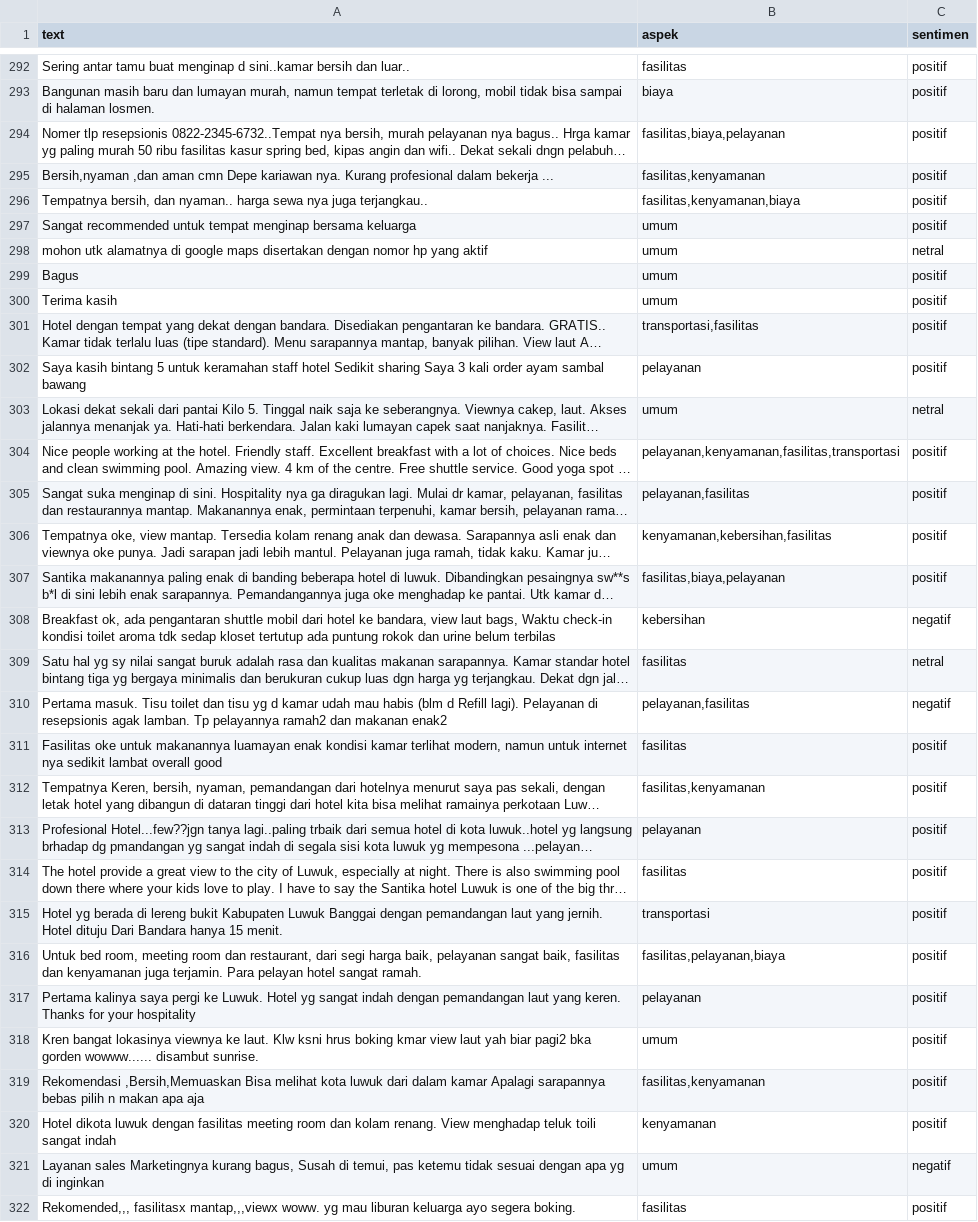
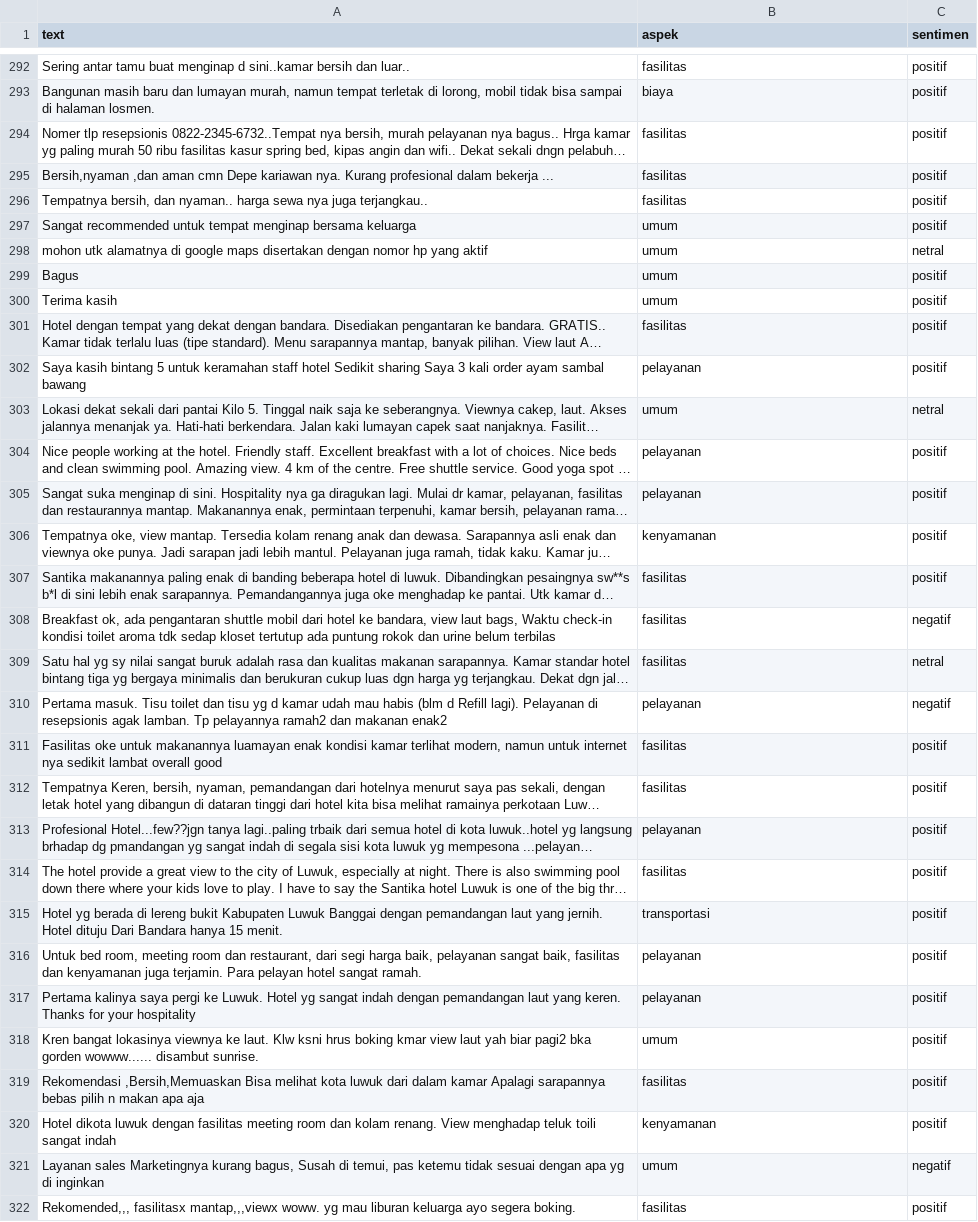
Before and after one commit to AlfarrelIndrawan/data-reviews, a CSV file: data_review_hotels.csv, drawn as a sheet; only a part is shown, gaps mark what is left out; long unchanged cells end in …; the diff covers the shown part only; the diff names each change by its address in the sheet, - before the commit and + after, or states it on an @@ line.

```diff
--- a/data_review_hotels.csv
+++ b/data_review_hotels.csv
-B294 (aspek): fasilitas,biaya,pelayanan
+B294 (aspek): fasilitas
-B295 (aspek): fasilitas,kenyamanan
+B295 (aspek): fasilitas
-B296 (aspek): fasilitas,kenyamanan,biaya
+B296 (aspek): fasilitas
-B301 (aspek): transportasi,fasilitas
+B301 (aspek): fasilitas
-B304 (aspek): pelayanan,kenyamanan,fasilitas,transportasi
+B304 (aspek): pelayanan
-B305 (aspek): pelayanan,fasilitas
+B305 (aspek): pelayanan
-B306 (aspek): kenyamanan,kebersihan,fasilitas
+B306 (aspek): kenyamanan
-B307 (aspek): fasilitas,biaya,pelayanan
+B307 (aspek): fasilitas
-B308 (aspek): kebersihan
+B308 (aspek): fasilitas
-B310 (aspek): pelayanan,fasilitas
+B310 (aspek): pelayanan
-B312 (aspek): fasilitas,kenyamanan
+B312 (aspek): fasilitas
-B316 (aspek): fasilitas,pelayanan,biaya
+B316 (aspek): pelayanan
-B319 (aspek): fasilitas,kenyamanan
+B319 (aspek): fasilitas
```
Also changed, not shown: 135 edited cells elsewhere in this file.
